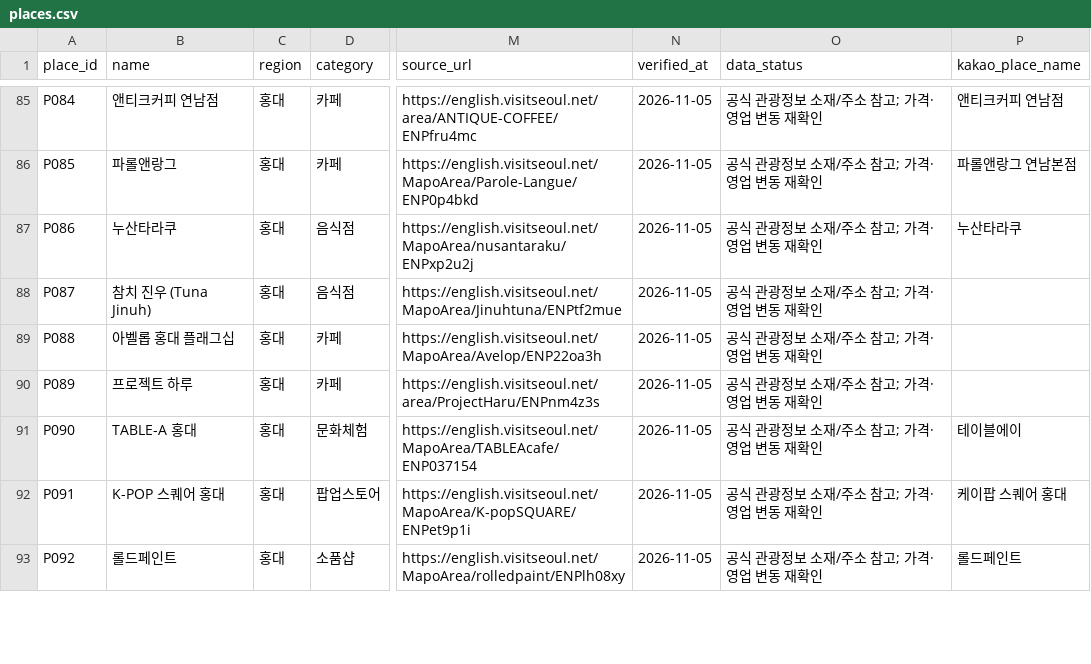
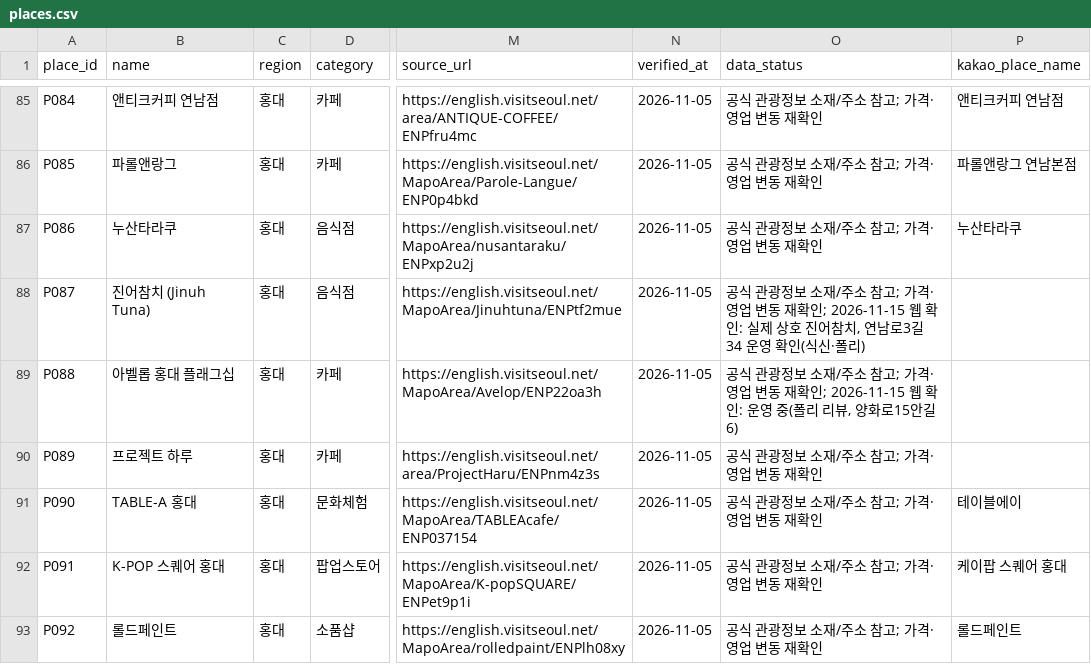
Before and after one commit to JH2607/2026_coHackton_01Team, a CSV file: data/places.csv, drawn as a sheet; only a part is shown, gaps mark what is left out; the diff covers the shown part only; the diff names each change by its address in the sheet, - before the commit and + after, or states it on an @@ line.

```diff
--- a/data/places.csv
+++ b/data/places.csv
-B88 (name): 참치 진우 (Tuna Jinuh)
+B88 (name): 진어참치 (Jinuh Tuna)
-O88 (data_status): …재확인
+O88 (data_status): …재확인; 2026-11-15 웹 확인: 실제 상호 진어참치, 연남로3길 34 운영 확인(식신·폴리)
-O89 (data_status): …재확인
+O89 (data_status): …재확인; 2026-11-15 웹 확인: 운영 중(폴리 리뷰, 양화로15안길 6)
```
Also changed, not shown: 12 edited cells elsewhere in this file, data/kakao_overrides.csv.
